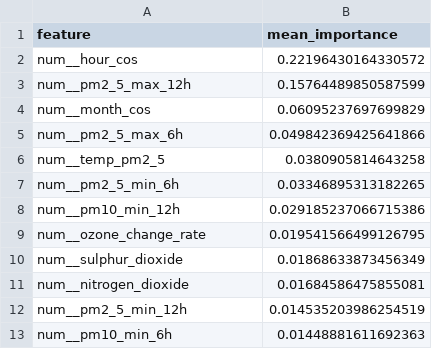
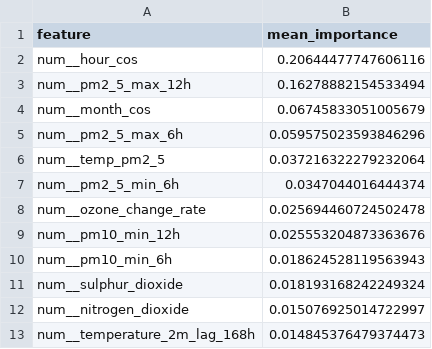
Before and after one commit to ByteCraftByLaiba/aqi-prediction-system, a CSV file: models/shap/pm2_5_tplus6h_shap.csv, drawn as a sheet.

```diff
--- a/models/shap/pm2_5_tplus6h_shap.csv
+++ b/models/shap/pm2_5_tplus6h_shap.csv
@@ -1,13 +1,13 @@
 feature,mean_importance
-num__hour_cos,0.22196430164330572
-num__pm2_5_max_12h,0.15764489850587599
-num__month_cos,0.06095237697699829
-num__pm2_5_max_6h,0.049842369425641866
-num__temp_pm2_5,0.0380905814643258
-num__pm2_5_min_6h,0.03346895313182265
-num__pm10_min_12h,0.029185237066715386
-num__ozone_change_rate,0.019541566499126795
-num__sulphur_dioxide,0.01868633873456349
-num__nitrogen_dioxide,0.01684586475855081
-num__pm2_5_min_12h,0.014535203986254519
-num__pm10_min_6h,0.01448881611692363
+num__hour_cos,0.20644477747606116
+num__pm2_5_max_12h,0.16278882154533494
+num__month_cos,0.06745833051005679
+num__pm2_5_max_6h,0.059575023593846296
+num__temp_pm2_5,0.037216322279232064
+num__pm2_5_min_6h,0.0347044016444374
+num__ozone_change_rate,0.025694460724502478
+num__pm10_min_12h,0.025553204873363676
+num__pm10_min_6h,0.018624528119563943
+num__sulphur_dioxide,0.018193168242249324
+num__nitrogen_dioxide,0.015076925014722997
+num__temperature_2m_lag_168h,0.014845376479374473
```
Also changed, not shown: models/shap/pm10_tplus3h_shap.csv, models/shap/pm10_tplus6h_shap.csv, 16 other files.
